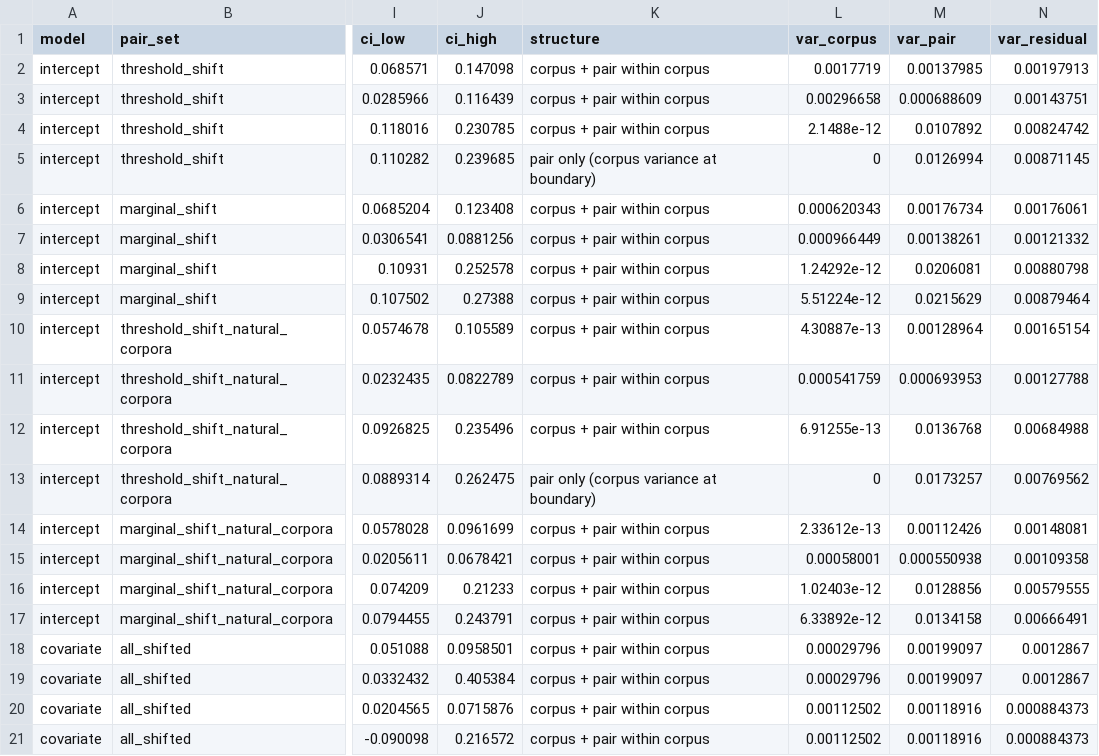
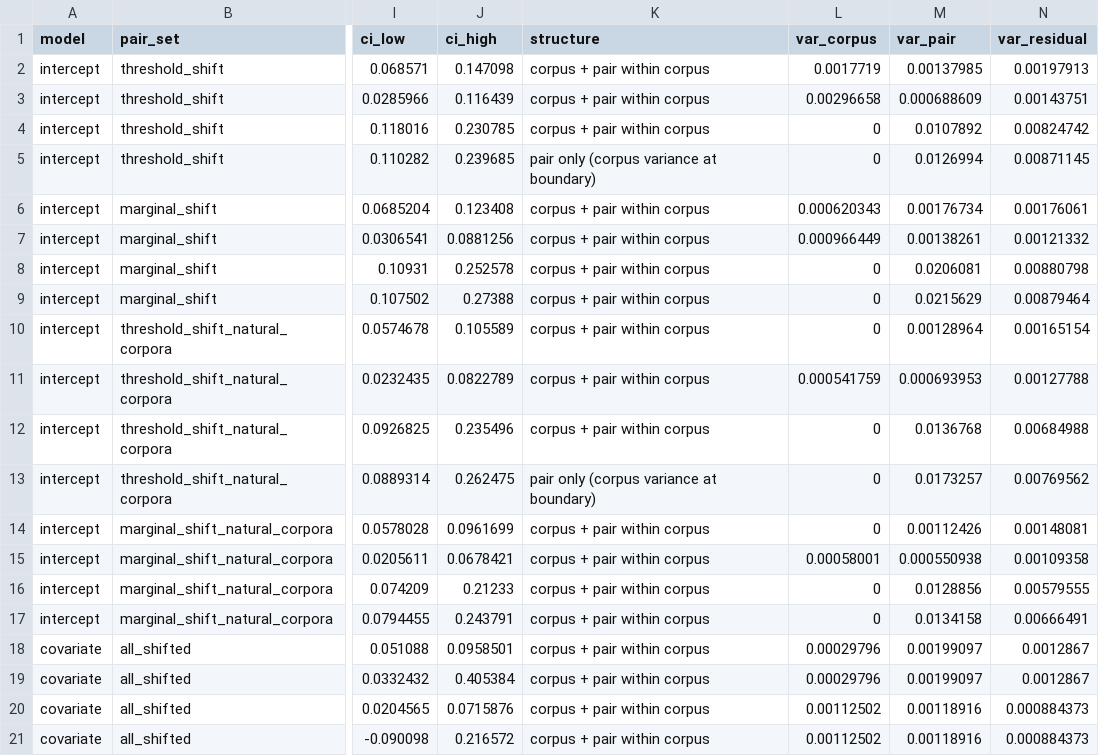
Before and after one commit to shuyeb00/bangla-calibration, a CSV file: results/tables/grid_max_length_512/mixed_effects_sensitivity.csv, drawn as a sheet; only a part is shown, gaps mark what is left out; the diff names each change by its address in the sheet, - before the commit and + after, or states it on an @@ line.

Commit message:
Report boundary corpus variances as zero so the mixed-model table is stable across BLAS builds

```diff
--- a/results/tables/grid_max_length_512/mixed_effects_sensitivity.csv
+++ b/results/tables/grid_max_length_512/mixed_effects_sensitivity.csv
-L4 (var_corpus): 2.1488e-12
+L4 (var_corpus): 0
-L8 (var_corpus): 1.24292e-12
+L8 (var_corpus): 0
-L9 (var_corpus): 5.51224e-12
+L9 (var_corpus): 0
-L10 (var_corpus): 4.30887e-13
+L10 (var_corpus): 0
-L12 (var_corpus): 6.91255e-13
+L12 (var_corpus): 0
-L14 (var_corpus): 2.33612e-13
+L14 (var_corpus): 0
-L16 (var_corpus): 1.02403e-12
+L16 (var_corpus): 0
-L17 (var_corpus): 6.33892e-12
+L17 (var_corpus): 0
```
Also changed, not shown: 1 other file.
